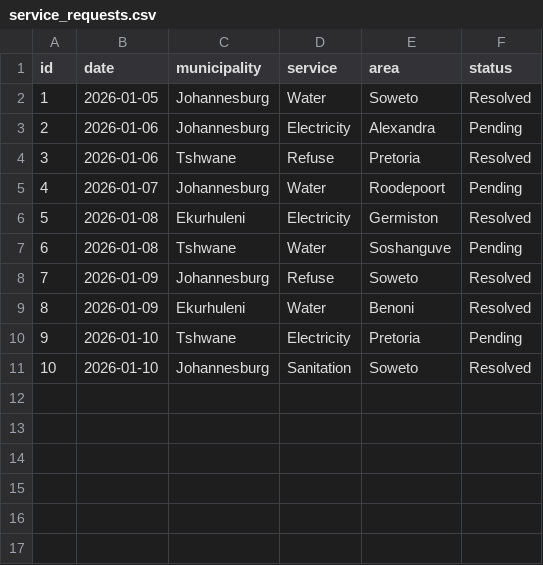
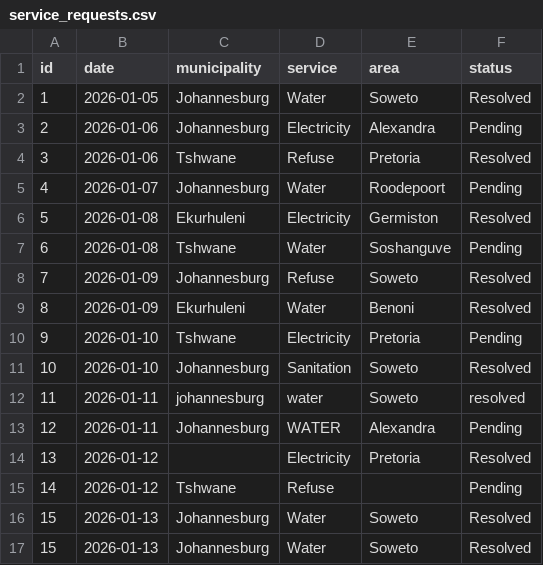
Before and after one commit to Nhlanhlalux-123/Municipal-Service-Delivery, a CSV file: data/service_requests.csv, drawn as a sheet.

Commit message:
added a new file that will be used to transform the data and created a function called clean_data

```diff
--- a/data/service_requests.csv
+++ b/data/service_requests.csv
@@ -11 +11,7 @@ id,date,municipality,service,area,status
 10,2026-01-10,Johannesburg,Sanitation,Soweto,Resolved
+11,2026-01-11,johannesburg,water,Soweto,resolved
+12,2026-01-11,Johannesburg, WATER ,Alexandra,Pending
+13,2026-01-12,,Electricity,Pretoria,Resolved
+14,2026-01-12,Tshwane,Refuse,,Pending
+15,2026-01-13,Johannesburg,Water,Soweto,Resolved
+15,2026-01-13,Johannesburg,Water,Soweto,Resolved
```
Also changed, not shown: 1 other file.
